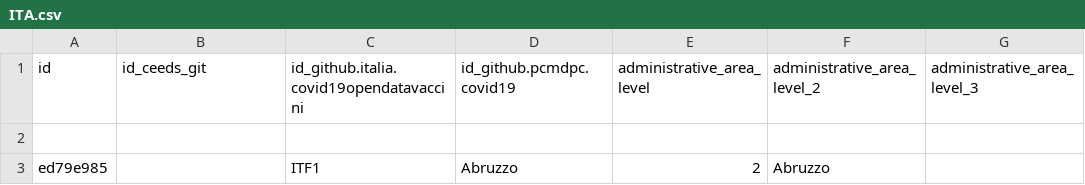
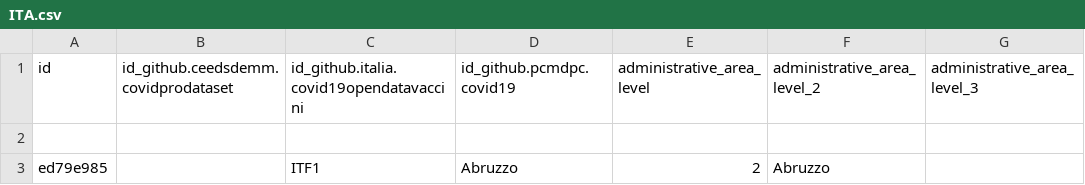
Before and after one commit to covid19datahub/COVID19, a CSV file: inst/extdata/db/ITA.csv, drawn as a sheet; only a part is shown; the diff names each change by its address in the sheet, - before the commit and + after, or states it on an @@ line.

```diff
--- a/inst/extdata/db/ITA.csv
+++ b/inst/extdata/db/ITA.csv
-B1: id_ceeds_git
+B1: id_github.ceedsdemm.covidprodataset
```
Also changed, not shown: 3 other files.
